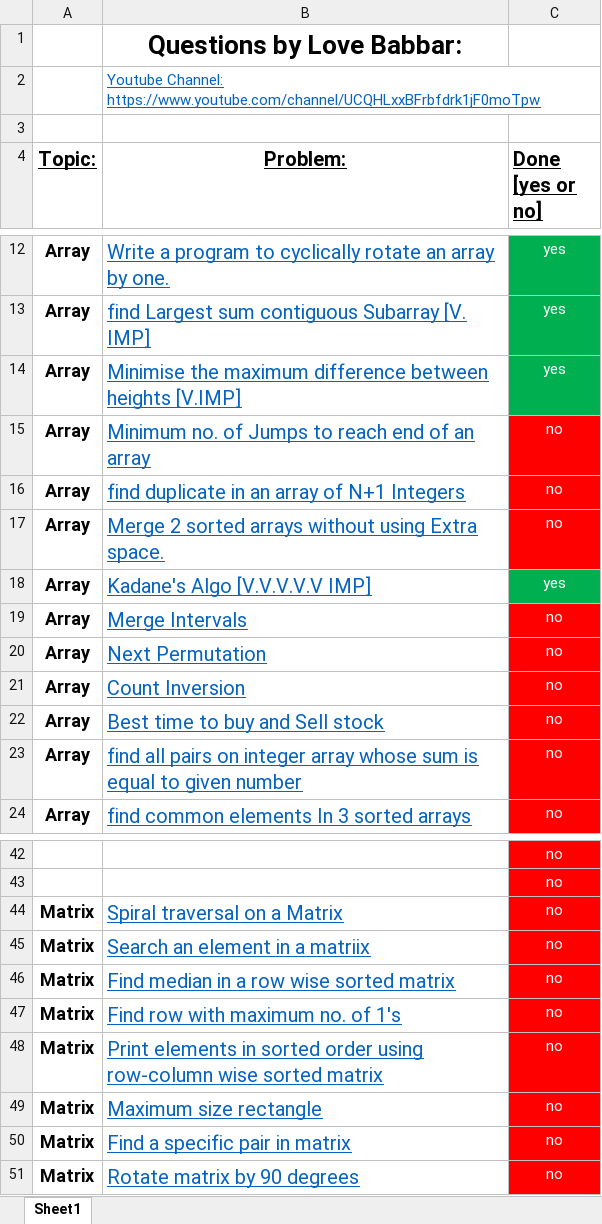
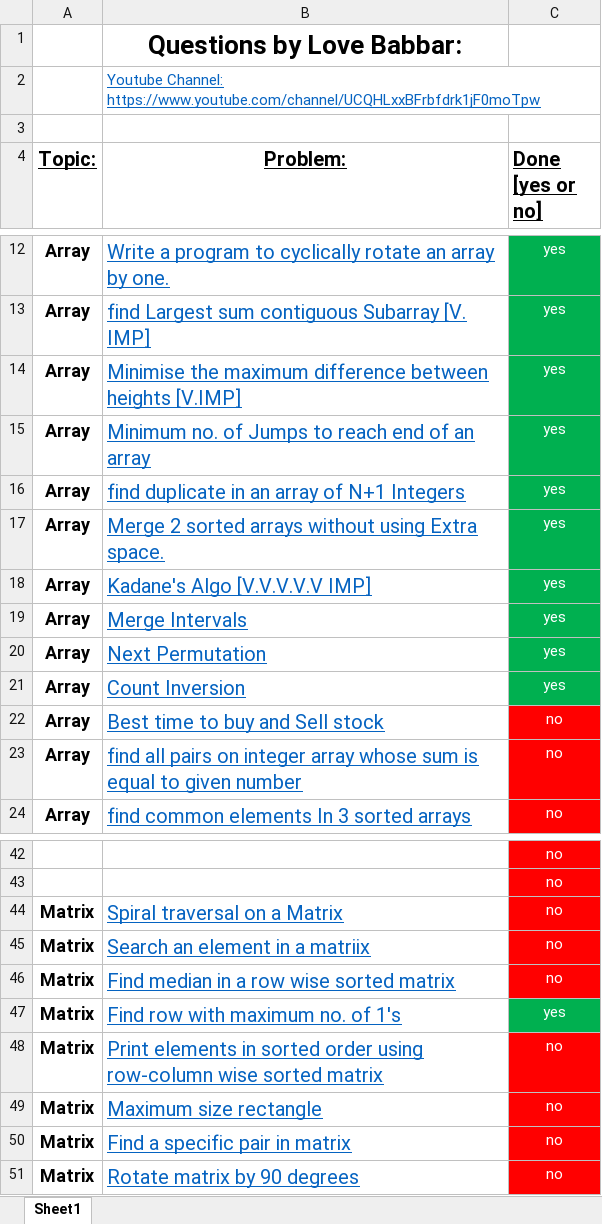
Before and after one commit to Hard-Coder05/DSA450, an Excel workbook: FINAL450.xlsx, sheet Sheet1, drawn as a sheet; only a part is shown, gaps mark what is left out; values as stored, in another font and other column widths than the file's, no borders; the diff names each change by its address in the sheet, - before the commit and + after, or states it on an @@ line.

```diff
--- a/FINAL450.xlsx (sheet Sheet1)
+++ b/FINAL450.xlsx (sheet Sheet1)
-C15:C17 (Done [yes or no]): no
+C15:C17 (Done [yes or no]): yes
-C15:C17 fill: #FF0000
+C15:C17 fill: #00B050
-C19:C21 (Done [yes or no]): no
+C19:C21 (Done [yes or no]): yes
-C19:C21 fill: #FF0000
+C19:C21 fill: #00B050
-C47 (Done [yes or no]): no
+C47 (Done [yes or no]): yes
-C47 fill: #FF0000
+C47 fill: #00B050
```
Also changed, not shown: 2 other files.
